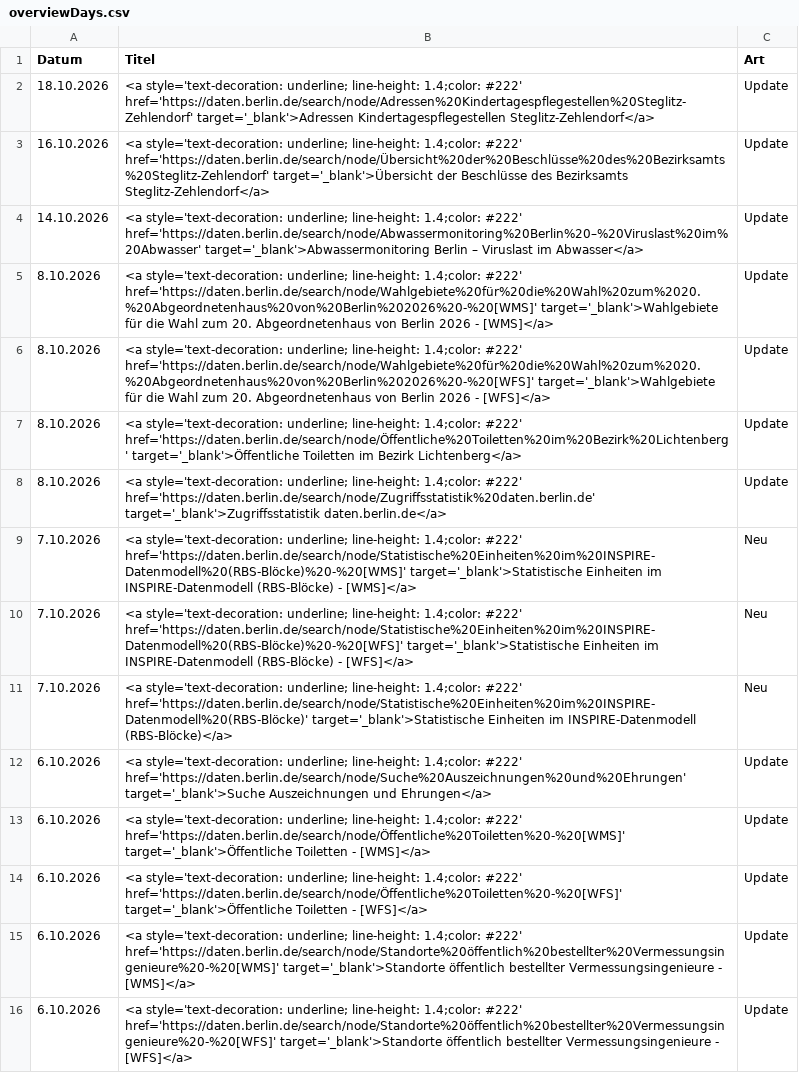
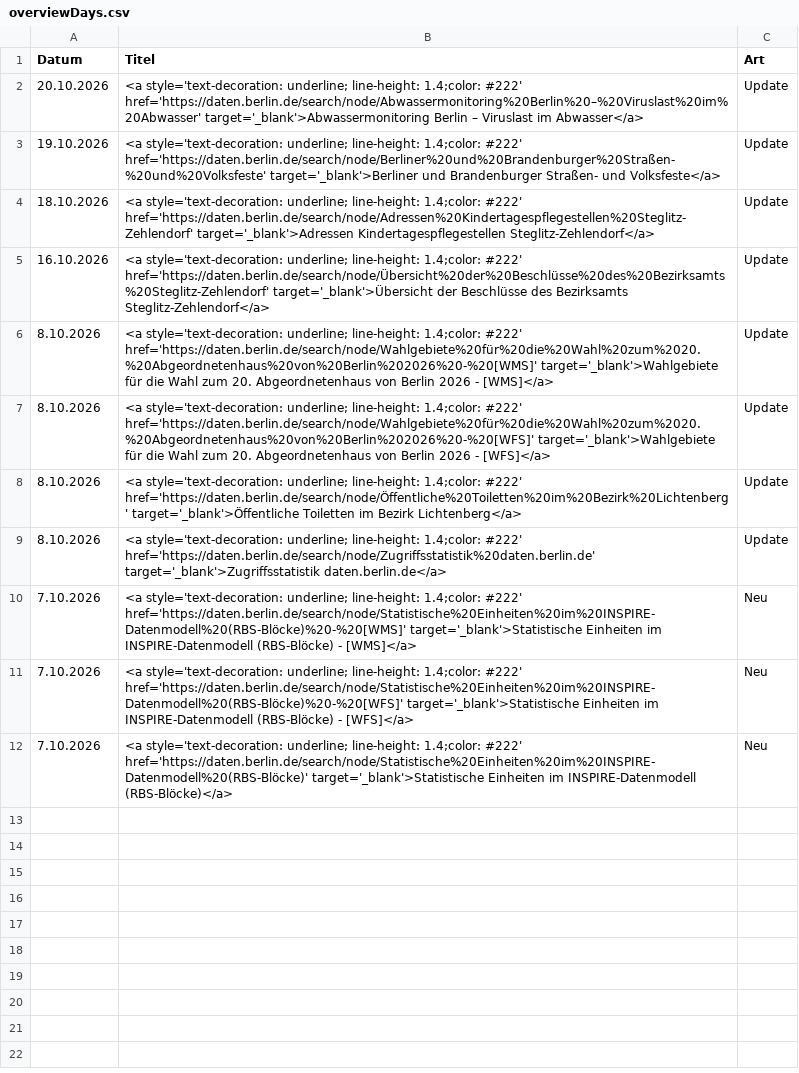
Before and after one commit to technologiestiftung/odis-datenportal-uebersicht, a CSV file: data/overviewDays.csv, drawn as a sheet.

```diff
--- a/data/overviewDays.csv
+++ b/data/overviewDays.csv
@@ -1,5 +1,6 @@
 Datum,Titel,Art
+20.10.2026,<a style='text-decoration: underline; line-height: 1.4;color: #222' href='https://daten.berlin.de/search/node/Abwassermonitoring%20Berlin%20–%20Viruslast%20im%20Abwasser' target='_blank'>Abwassermonitoring Berlin – Viruslast im Abwasser</a>,Update
+19.10.2026,<a style='text-decoration: underline; line-height: 1.4;color: #222' href='https://daten.berlin.de/search/node/Berliner%20und%20Brandenburger%20Straßen-%20und%20Volksfeste' target='_blank'>Berliner und Brandenburger Straßen- und Volksfeste</a>,Update
 18.10.2026,<a style='text-decoration: underline; line-height: 1.4;color: #222' href='https://daten.berlin.de/search/node/Adressen%20Kindertagespflegestellen%20Steglitz-Zehlendorf' target='_blank'>Adressen Kindertagespflegestellen Steglitz-Zehlendorf</a>,Update
 16.10.2026,<a style='text-decoration: underline; line-height: 1.4;color: #222' href='https://daten.berlin.de/search/node/Übersicht%20der%20Beschlüsse%20des%20Bezirksamts%20Steglitz-Zehlendorf' target='_blank'>Übersicht der Beschlüsse des Bezirksamts Steglitz-Zehlendorf</a>,Update
-14.10.2026,<a style='text-decoration: underline; line-height: 1.4;color: #222' href='https://daten.berlin.de/search/node/Abwassermonitoring%20Berlin%20–%20Viruslast%20im%20Abwasser' target='_blank'>Abwassermonitoring Berlin – Viruslast im Abwasser</a>,Update
 8.10.2026,<a style='text-decoration: underline; line-height: 1.4;color: #222' href='https://daten.berlin.de/search/node/Wahlgebiete%20für%20die%20Wahl%20zum%2020.%20Abgeordnetenhaus%20von%20Berlin%202026%20-%20[WMS]' target='_blank'>Wahlgebiete für die Wahl zum 20. Abgeordnetenhaus von Berlin 2026 - [WMS]</a>,Update
@@ -11,6 +12 @@ Datum,Titel,Art
 7.10.2026,<a style='text-decoration: underline; line-height: 1.4;color: #222' href='https://daten.berlin.de/search/node/Statistische%20Einheiten%20im%20INSPIRE-Datenmodell%20(RBS-Blöcke)' target='_blank'>Statistische Einheiten im INSPIRE-Datenmodell (RBS-Blöcke)</a>,Neu
-6.10.2026,<a style='text-decoration: underline; line-height: 1.4;color: #222' href='https://daten.berlin.de/search/node/Suche%20Auszeichnungen%20und%20Ehrungen' target='_blank'>Suche Auszeichnungen und Ehrungen</a>,Update
-6.10.2026,<a style='text-decoration: underline; line-height: 1.4;color: #222' href='https://daten.berlin.de/search/node/Öffentliche%20Toiletten%20-%20[WMS]' target='_blank'>Öffentliche Toiletten - [WMS]</a>,Update
-6.10.2026,<a style='text-decoration: underline; line-height: 1.4;color: #222' href='https://daten.berlin.de/search/node/Öffentliche%20Toiletten%20-%20[WFS]' target='_blank'>Öffentliche Toiletten - [WFS]</a>,Update
-6.10.2026,<a style='text-decoration: underline; line-height: 1.4;color: #222' href='https://daten.berlin.de/search/node/Standorte%20öffentlich%20bestellter%20Vermessungsingenieure%20-%20[WMS]' target='_blank'>Standorte öffentlich bestellter Vermessungsingenieure - [WMS]</a>,Update
-6.10.2026,<a style='text-decoration: underline; line-height: 1.4;color: #222' href='https://daten.berlin.de/search/node/Standorte%20öffentlich%20bestellter%20Vermessungsingenieure%20-%20[WFS]' target='_blank'>Standorte öffentlich bestellter Vermessungsingenieure - [WFS]</a>,Update
```
Also changed, not shown: 1 other file.
